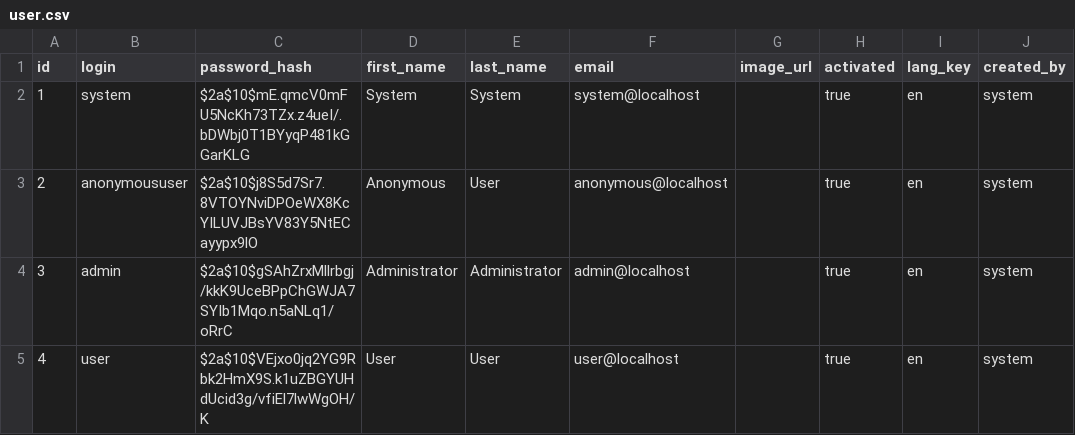
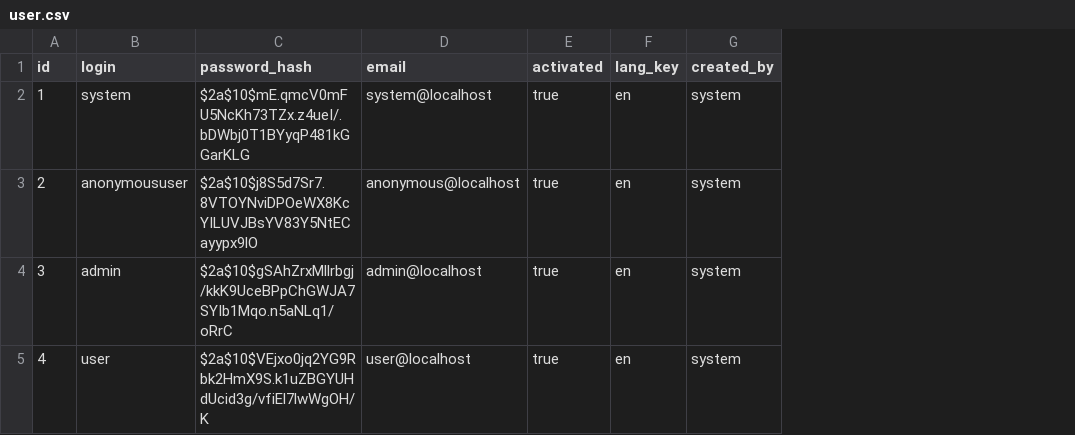
Before and after one commit to alan-ms/development_test, a CSV file: src/main/resources/config/liquibase/data/user.csv, drawn as a sheet; only a part is shown; the diff names each change by its address in the sheet, - before the commit and + after, or states it on an @@ line.

```diff
--- a/src/main/resources/config/liquibase/data/user.csv
+++ b/src/main/resources/config/liquibase/data/user.csv
-column D (first_name), rows 2-5: System | Anonymous | Administrator | User
-column E (last_name), rows 2-5: System | User | Administrator | User
-column G (image_url), empty
```
Also changed, not shown: 52 other files.
